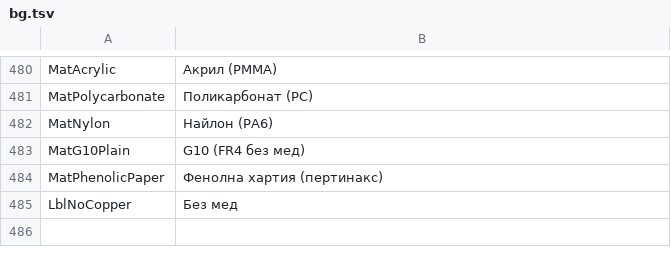
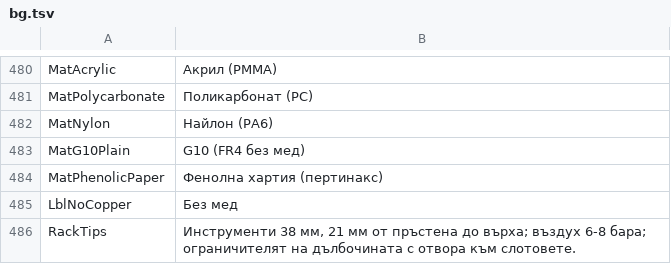
Before and after one commit to JuanenRac/EH3D-COMMON, a TSV file: crates/view/locales/bg.tsv, drawn as a sheet; only a part is shown, gaps mark what is left out; the diff names each change by its address in the sheet, - before the commit and + after, or states it on an @@ line.

Commit message:
Add the tips for loading the tool rack in 37 languages

```diff
--- a/crates/view/locales/bg.tsv
+++ b/crates/view/locales/bg.tsv
+row 486: RackTips | Инструменти 38 мм, 21 мм от пръстена до върха; въздух 6-8 бара; ограничителят на дълбочината с отвора към слотовете.
```
Also changed, not shown: crates/view/locales/el.tsv, crates/view/locales/hu.tsv, 26 other files.
